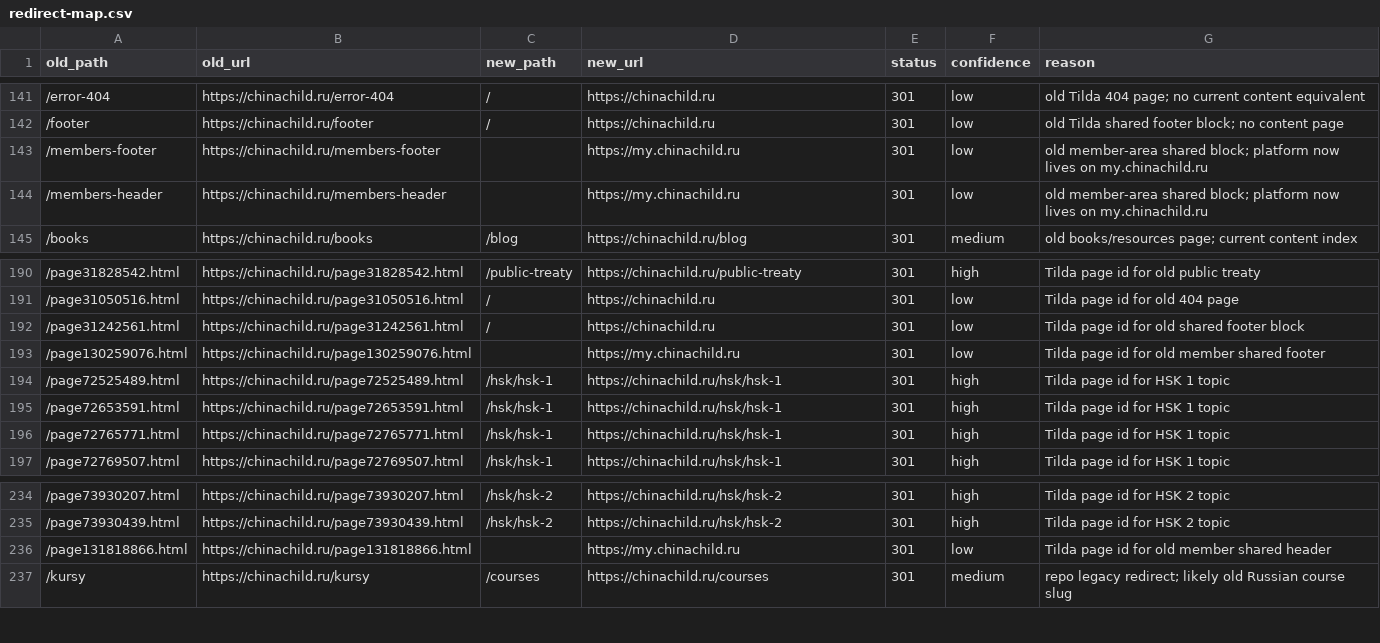
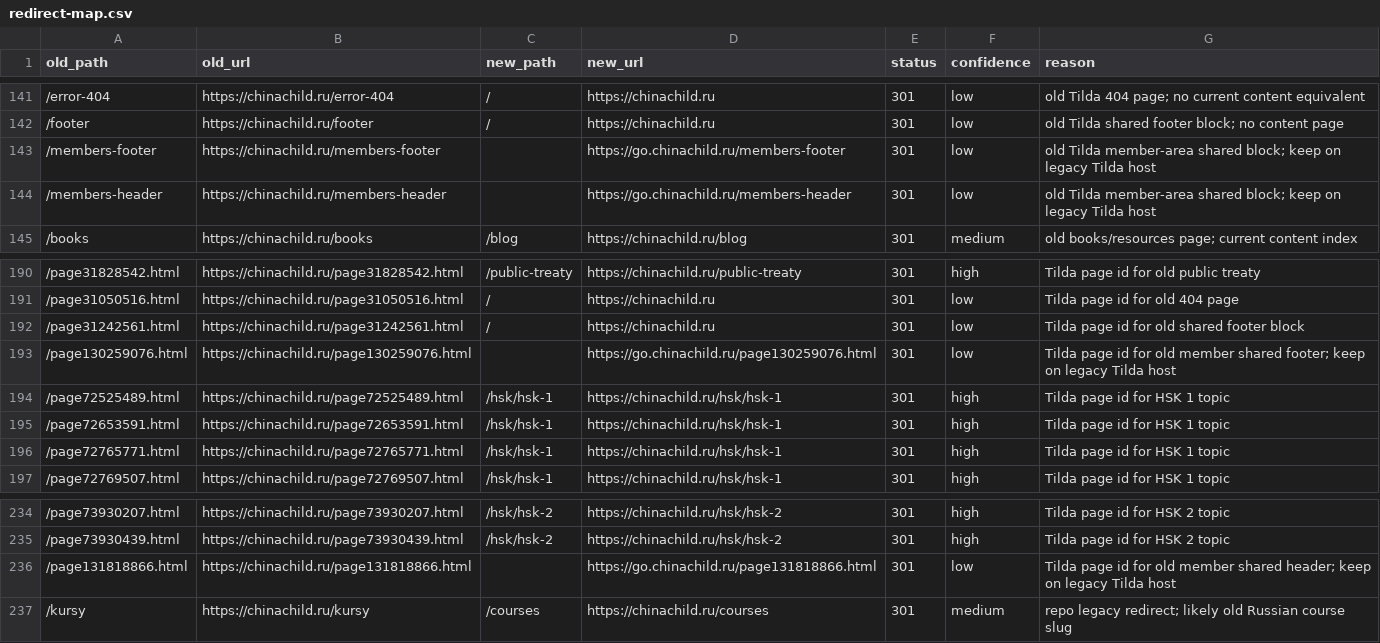
Before and after one commit to ChinaChild25/chinachild-site, a CSV file: docs/cutover/redirect-map.csv, drawn as a sheet; only a part is shown, gaps mark what is left out.

Commit message:
fix(cutover): use go subdomain for legacy Tilda site

```diff
--- a/docs/cutover/redirect-map.csv
+++ b/docs/cutover/redirect-map.csv
@@ -142,4 +142,4 @@ old_path,old_url,new_path,new_url,status,confidence,reason
 /footer,https://chinachild.ru/footer,/,https://chinachild.ru,301,low,"old Tilda shared footer block; no content page"
-/members-footer,https://chinachild.ru/members-footer,,https://my.chinachild.ru,301,low,"old member-area shared block; platform now lives on my.chinachild.ru"
-/members-header,https://chinachild.ru/members-header,,https://my.chinachild.ru,301,low,"old member-area shared block; platform now lives on my.chinachild.ru"
+/members-footer,https://chinachild.ru/members-footer,,https://go.chinachild.ru/members-footer,301,low,"old Tilda member-area shared block; keep on legacy Tilda host"
+/members-header,https://chinachild.ru/members-header,,https://go.chinachild.ru/members-header,301,low,"old Tilda member-area shared block; keep on legacy Tilda host"
 /books,https://chinachild.ru/books,/blog,https://chinachild.ru/blog,301,medium,"old books/resources page; current content index"
@@ -192,3 +192,3 @@ old_path,old_url,new_path,new_url,status,confidence,reason
 /page31242561.html,https://chinachild.ru/page31242561.html,/,https://chinachild.ru,301,low,"Tilda page id for old shared footer block"
-/page130259076.html,https://chinachild.ru/page130259076.html,,https://my.chinachild.ru,301,low,"Tilda page id for old member shared footer"
+/page130259076.html,https://chinachild.ru/page130259076.html,,https://go.chinachild.ru/page130259076.html,301,low,"Tilda page id for old member shared footer; keep on legacy Tilda host"
 /page72525489.html,https://chinachild.ru/page72525489.html,/hsk/hsk-1,https://chinachild.ru/hsk/hsk-1,301,high,"Tilda page id for HSK 1 topic"
@@ -235,3 +235,3 @@ old_path,old_url,new_path,new_url,status,confidence,reason
 /page73930439.html,https://chinachild.ru/page73930439.html,/hsk/hsk-2,https://chinachild.ru/hsk/hsk-2,301,high,"Tilda page id for HSK 2 topic"
-/page131818866.html,https://chinachild.ru/page131818866.html,,https://my.chinachild.ru,301,low,"Tilda page id for old member shared header"
+/page131818866.html,https://chinachild.ru/page131818866.html,,https://go.chinachild.ru/page131818866.html,301,low,"Tilda page id for old member shared header; keep on legacy Tilda host"
 /kursy,https://chinachild.ru/kursy,/courses,https://chinachild.ru/courses,301,medium,"repo legacy redirect; likely old Russian course slug"
```
Also changed, not shown: 6 other files.
